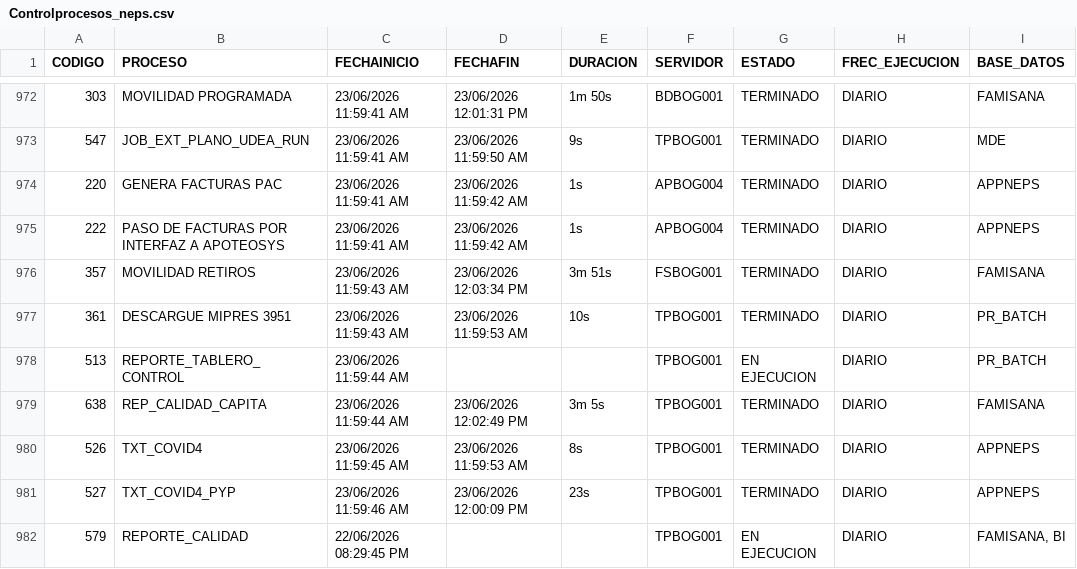
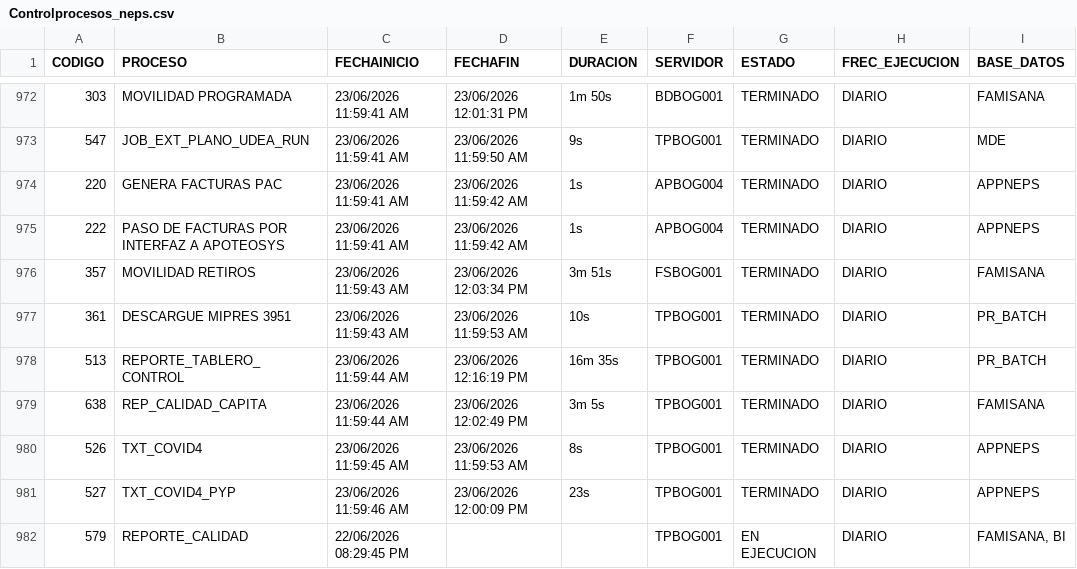
Before and after one commit to hprico/dashboard-Controlprocesos, a CSV file: data/Controlprocesos_neps.csv, drawn as a sheet; only a part is shown, gaps mark what is left out.

Commit message:
Actualizacion CSV Control Procesos 2026-06-23

```diff
--- a/data/Controlprocesos_neps.csv
+++ b/data/Controlprocesos_neps.csv
@@ -977,3 +977,3 @@ CODIGO|PROCESO|FECHAINICIO|FECHAFIN|DURACION|SERVIDOR|ESTADO|FREC_EJECUCION|BASE
 361|DESCARGUE MIPRES 3951|23/06/2026 11:59:43 AM|23/06/2026 11:59:53 AM|10s|TPBOG001|TERMINADO|DIARIO|PR_BATCH|
-513|REPORTE_TABLERO_CONTROL|23/06/2026 11:59:44 AM|||TPBOG001|EN EJECUCION|DIARIO|PR_BATCH|
+513|REPORTE_TABLERO_CONTROL|23/06/2026 11:59:44 AM|23/06/2026 12:16:19 PM|16m 35s|TPBOG001|TERMINADO|DIARIO|PR_BATCH|
 638|REP_CALIDAD_CAPITA|23/06/2026 11:59:44 AM|23/06/2026 12:02:49 PM|3m 5s|TPBOG001|TERMINADO|DIARIO|FAMISANA|
```
